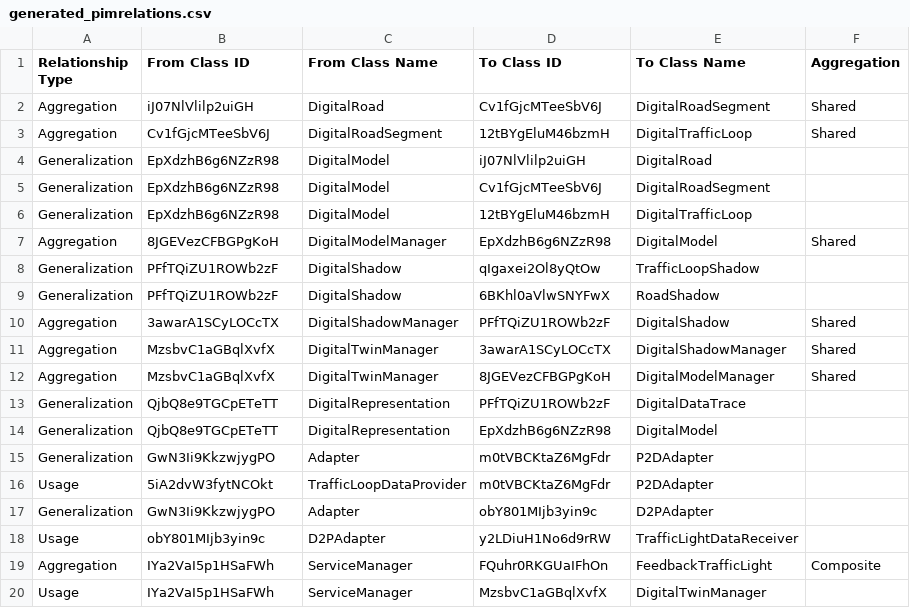
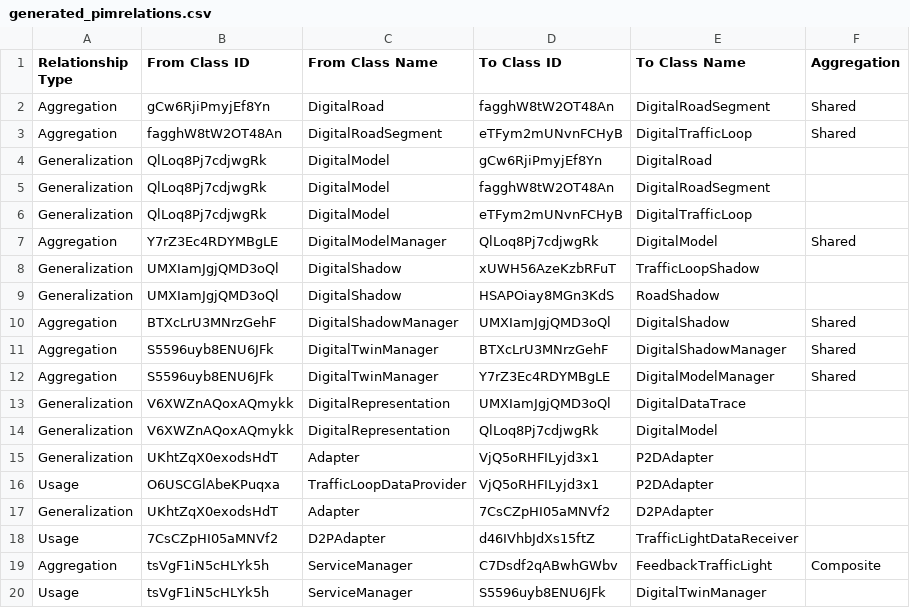
Before and after one commit to alessandrasomma28/m2dt, a CSV file: TransformationResults/Relations/generated_pimrelations.csv, drawn as a sheet; only a part is shown; the diff covers the shown part only.

```diff
--- a/TransformationResults/Relations/generated_pimrelations.csv
+++ b/TransformationResults/Relations/generated_pimrelations.csv
@@ -1,20 +1,20 @@
 Relationship Type,From Class ID,From Class Name,To Class ID,To Class Name,Aggregation
-Aggregation,iJ07NlVlilp2uiGH,DigitalRoad,Cv1fGjcMTeeSbV6J,DigitalRoadSegment,Shared
-Aggregation,Cv1fGjcMTeeSbV6J,DigitalRoadSegment,12tBYgEluM46bzmH,DigitalTrafficLoop,Shared
-Generalization,EpXdzhB6g6NZzR98,DigitalModel,iJ07NlVlilp2uiGH,DigitalRoad,
-Generalization,EpXdzhB6g6NZzR98,DigitalModel,Cv1fGjcMTeeSbV6J,DigitalRoadSegment,
-Generalization,EpXdzhB6g6NZzR98,DigitalModel,12tBYgEluM46bzmH,DigitalTrafficLoop,
-Aggregation,8JGEVezCFBGPgKoH,DigitalModelManager,EpXdzhB6g6NZzR98,DigitalModel,Shared
-Generalization,PFfTQiZU1ROWb2zF,DigitalShadow,qIgaxei2Ol8yQtOw,TrafficLoopShadow,
-Generalization,PFfTQiZU1ROWb2zF,DigitalShadow,6BKhl0aVlwSNYFwX,RoadShadow,
-Aggregation,3awarA1SCyLOCcTX,DigitalShadowManager,PFfTQiZU1ROWb2zF,DigitalShadow,Shared
-Aggregation,MzsbvC1aGBqlXvfX,DigitalTwinManager,3awarA1SCyLOCcTX,DigitalShadowManager,Shared
-Aggregation,MzsbvC1aGBqlXvfX,DigitalTwinManager,8JGEVezCFBGPgKoH,DigitalModelManager,Shared
-Generalization,QjbQ8e9TGCpETeTT,DigitalRepresentation,PFfTQiZU1ROWb2zF,DigitalDataTrace,
-Generalization,QjbQ8e9TGCpETeTT,DigitalRepresentation,EpXdzhB6g6NZzR98,DigitalModel,
-Generalization,GwN3Ii9KkzwjygPO,Adapter,m0tVBCKtaZ6MgFdr,P2DAdapter,
-Usage,5iA2dvW3fytNCOkt,TrafficLoopDataProvider,m0tVBCKtaZ6MgFdr,P2DAdapter,
-Generalization,GwN3Ii9KkzwjygPO,Adapter,obY801MIjb3yin9c,D2PAdapter,
-Usage,obY801MIjb3yin9c,D2PAdapter,y2LDiuH1No6d9rRW,TrafficLightDataReceiver,
-Aggregation,IYa2VaI5p1HSaFWh,ServiceManager,FQuhr0RKGUaIFhOn,FeedbackTrafficLight,Composite
-Usage,IYa2VaI5p1HSaFWh,ServiceManager,MzsbvC1aGBqlXvfX,DigitalTwinManager,
+Aggregation,gCw6RjiPmyjEf8Yn,DigitalRoad,fagghW8tW2OT48An,DigitalRoadSegment,Shared
+Aggregation,fagghW8tW2OT48An,DigitalRoadSegment,eTFym2mUNvnFCHyB,DigitalTrafficLoop,Shared
+Generalization,QlLoq8Pj7cdjwgRk,DigitalModel,gCw6RjiPmyjEf8Yn,DigitalRoad,
+Generalization,QlLoq8Pj7cdjwgRk,DigitalModel,fagghW8tW2OT48An,DigitalRoadSegment,
+Generalization,QlLoq8Pj7cdjwgRk,DigitalModel,eTFym2mUNvnFCHyB,DigitalTrafficLoop,
+Aggregation,Y7rZ3Ec4RDYMBgLE,DigitalModelManager,QlLoq8Pj7cdjwgRk,DigitalModel,Shared
+Generalization,UMXIamJgjQMD3oQl,DigitalShadow,xUWH56AzeKzbRFuT,TrafficLoopShadow,
+Generalization,UMXIamJgjQMD3oQl,DigitalShadow,HSAPOiay8MGn3KdS,RoadShadow,
+Aggregation,BTXcLrU3MNrzGehF,DigitalShadowManager,UMXIamJgjQMD3oQl,DigitalShadow,Shared
+Aggregation,S5596uyb8ENU6JFk,DigitalTwinManager,BTXcLrU3MNrzGehF,DigitalShadowManager,Shared
+Aggregation,S5596uyb8ENU6JFk,DigitalTwinManager,Y7rZ3Ec4RDYMBgLE,DigitalModelManager,Shared
+Generalization,V6XWZnAQoxAQmykk,DigitalRepresentation,UMXIamJgjQMD3oQl,DigitalDataTrace,
+Generalization,V6XWZnAQoxAQmykk,DigitalRepresentation,QlLoq8Pj7cdjwgRk,DigitalModel,
+Generalization,UKhtZqX0exodsHdT,Adapter,VjQ5oRHFILyjd3x1,P2DAdapter,
+Usage,O6USCGlAbeKPuqxa,TrafficLoopDataProvider,VjQ5oRHFILyjd3x1,P2DAdapter,
+Generalization,UKhtZqX0exodsHdT,Adapter,7CsCZpHI05aMNVf2,D2PAdapter,
+Usage,7CsCZpHI05aMNVf2,D2PAdapter,d46IVhbJdXs15ftZ,TrafficLightDataReceiver,
+Aggregation,tsVgF1iN5cHLYk5h,ServiceManager,C7Dsdf2qABwhGWbv,FeedbackTrafficLight,Composite
+Usage,tsVgF1iN5cHLYk5h,ServiceManager,S5596uyb8ENU6JFk,DigitalTwinManager,
```
Also changed, not shown: 10 edited cells elsewhere in this file, TransformationResults/Classes/generated_pimclasses.csv, 2 other files.
